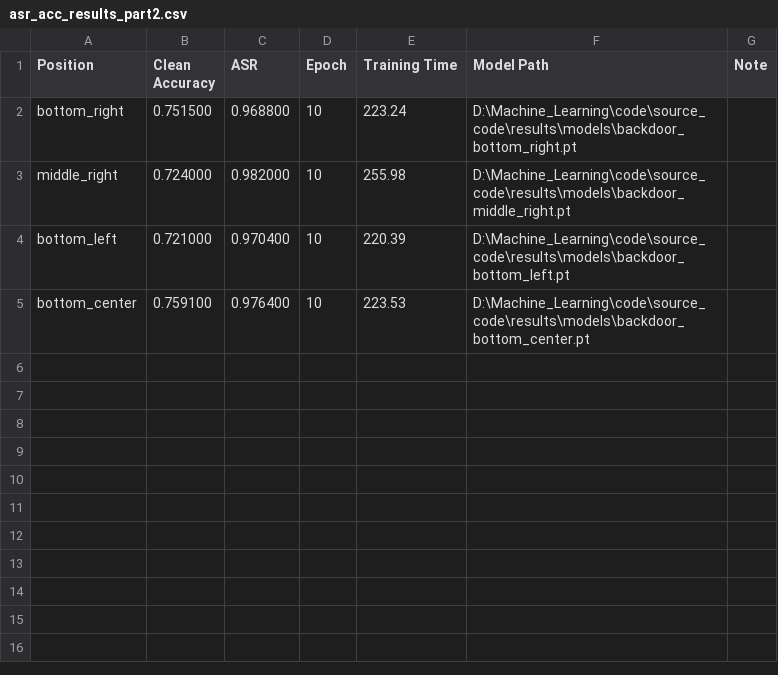
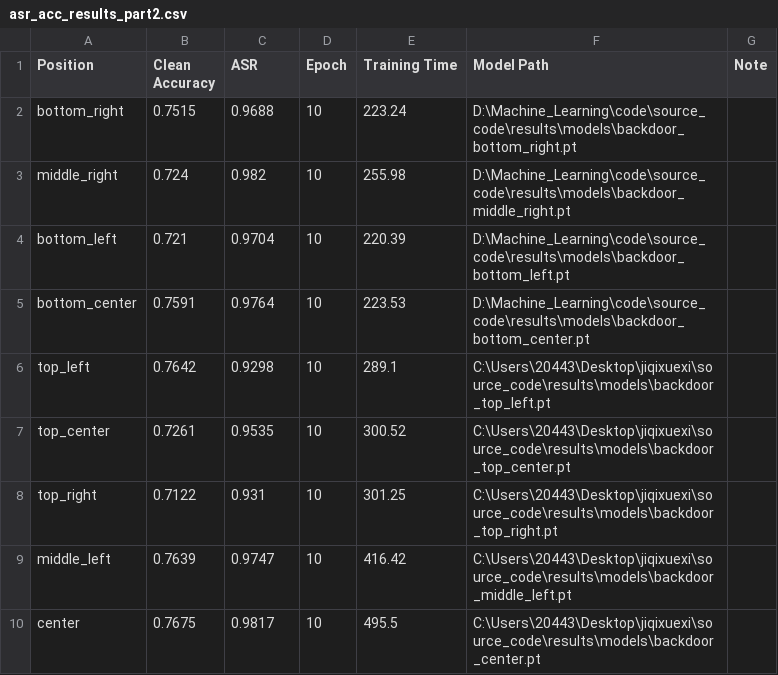
Before and after one commit to zhouwei20030121-no1/Machine-Learning, a CSV file: member_outputs/jiasinan/csv/asr_acc_results_part2.csv, drawn as a sheet.

```diff
--- a/member_outputs/jiasinan/csv/asr_acc_results_part2.csv
+++ b/member_outputs/jiasinan/csv/asr_acc_results_part2.csv
@@ -1,5 +1,10 @@
 Position,Clean Accuracy,ASR,Epoch,Training Time,Model Path,Note
-bottom_right,0.751500,0.968800,10,223.24,D:\Machine_Learning\code\source_code\results\models\backdoor_bottom_right.pt,
-middle_right,0.724000,0.982000,10,255.98,D:\Machine_Learning\code\source_code\results\models\backdoor_middle_right.pt,
-bottom_left,0.721000,0.970400,10,220.39,D:\Machine_Learning\code\source_code\results\models\backdoor_bottom_left.pt,
-bottom_center,0.759100,0.976400,10,223.53,D:\Machine_Learning\code\source_code\results\models\backdoor_bottom_center.pt,
+bottom_right,0.7515,0.9688,10,223.24,D:\Machine_Learning\code\source_code\results\models\backdoor_bottom_right.pt,
+middle_right,0.724,0.982,10,255.98,D:\Machine_Learning\code\source_code\results\models\backdoor_middle_right.pt,
+bottom_left,0.721,0.9704,10,220.39,D:\Machine_Learning\code\source_code\results\models\backdoor_bottom_left.pt,
+bottom_center,0.7591,0.9764,10,223.53,D:\Machine_Learning\code\source_code\results\models\backdoor_bottom_center.pt,
+top_left,0.7642,0.9298,10,289.1,C:\Users\20443\Desktop\jiqixuexi\source_code\results\models\backdoor_top_left.pt,
+top_center,0.7261,0.9535,10,300.52,C:\Users\20443\Desktop\jiqixuexi\source_code\results\models\backdoor_top_center.pt,
+top_right,0.7122,0.931,10,301.25,C:\Users\20443\Desktop\jiqixuexi\source_code\results\models\backdoor_top_right.pt,
+middle_left,0.7639,0.9747,10,416.42,C:\Users\20443\Desktop\jiqixuexi\source_code\results\models\backdoor_middle_left.pt,
+center,0.7675,0.9817,10,495.5,C:\Users\20443\Desktop\jiqixuexi\source_code\results\models\backdoor_center.pt,
```
Also changed, not shown: 11 other files.
